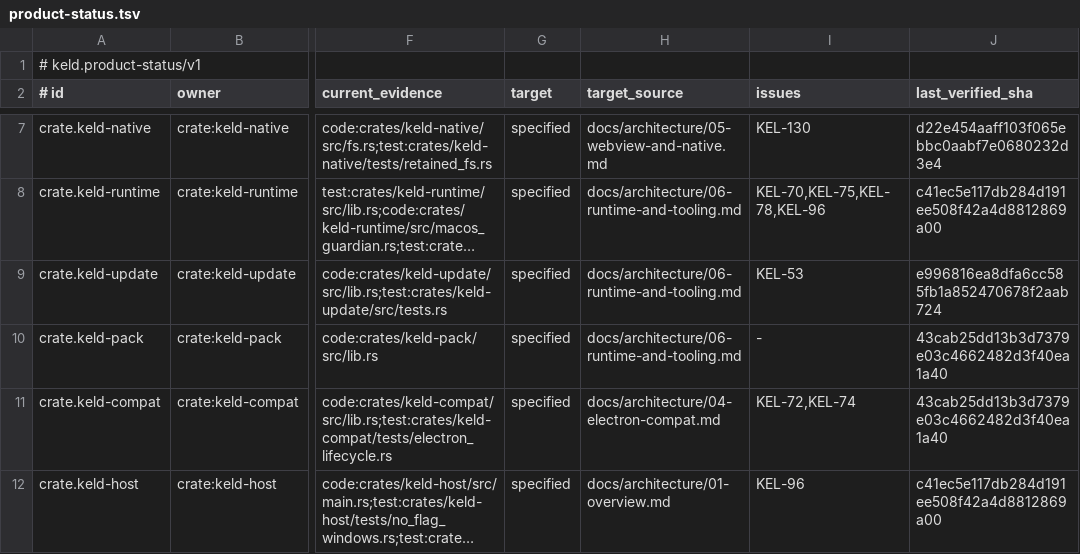
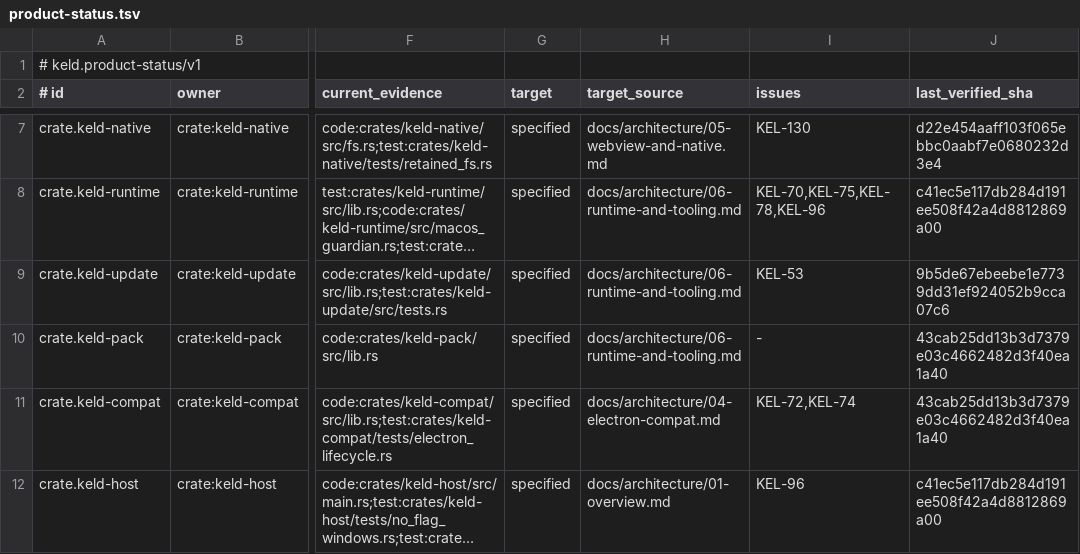
Before and after one commit to gyldlab/keld, a TSV file: docs/engineering/product-status.tsv, drawn as a sheet; only a part is shown, gaps mark what is left out; long unchanged cells end in …; the diff names each change by its address in the sheet, - before the commit and + after, or states it on an @@ line.

Commit message:
docs(status): rebind updater evidence to landed commit (#294)

```diff
--- a/docs/engineering/product-status.tsv
+++ b/docs/engineering/product-status.tsv
-J9 (last_verified_sha): e996816ea8dfa6cc585fb1a852470678f2aab724
+J9 (last_verified_sha): 9b5de67ebeebe1e7739dd31ef924052b9cca07c6
```
Also changed, not shown: 2 other files.
